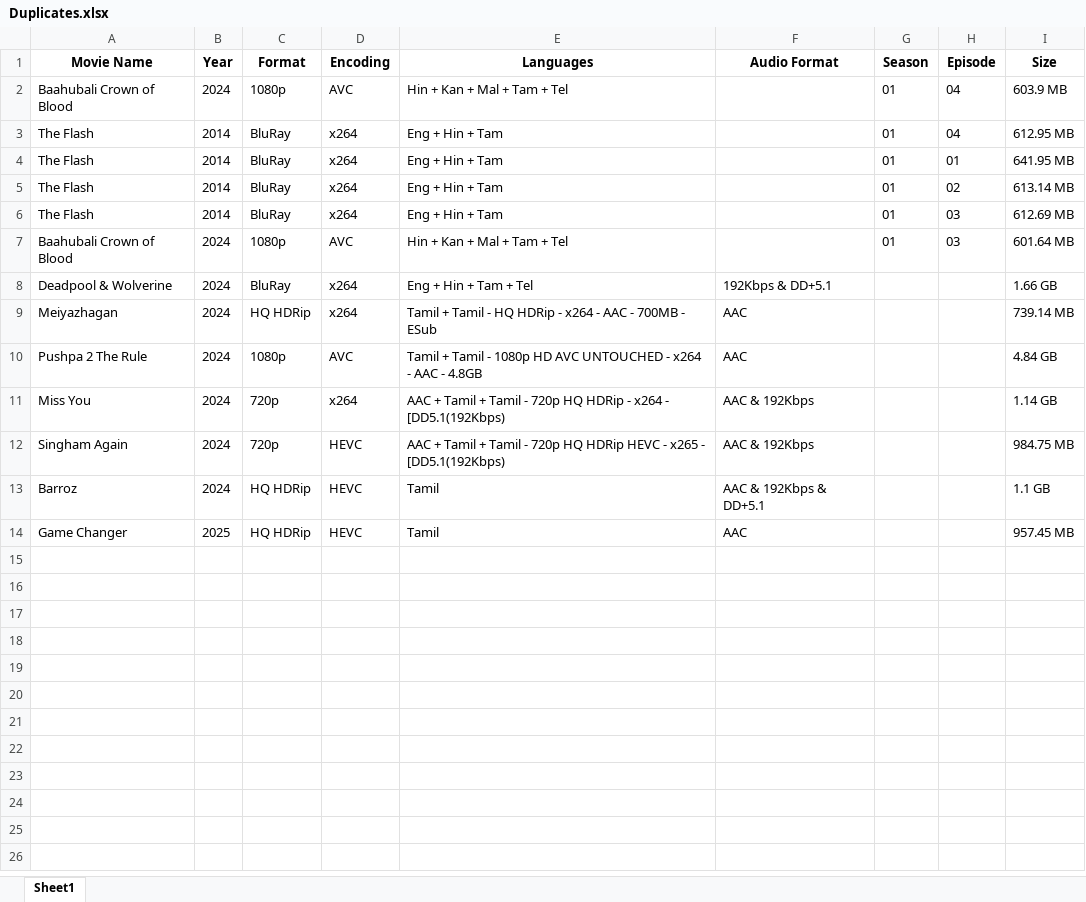
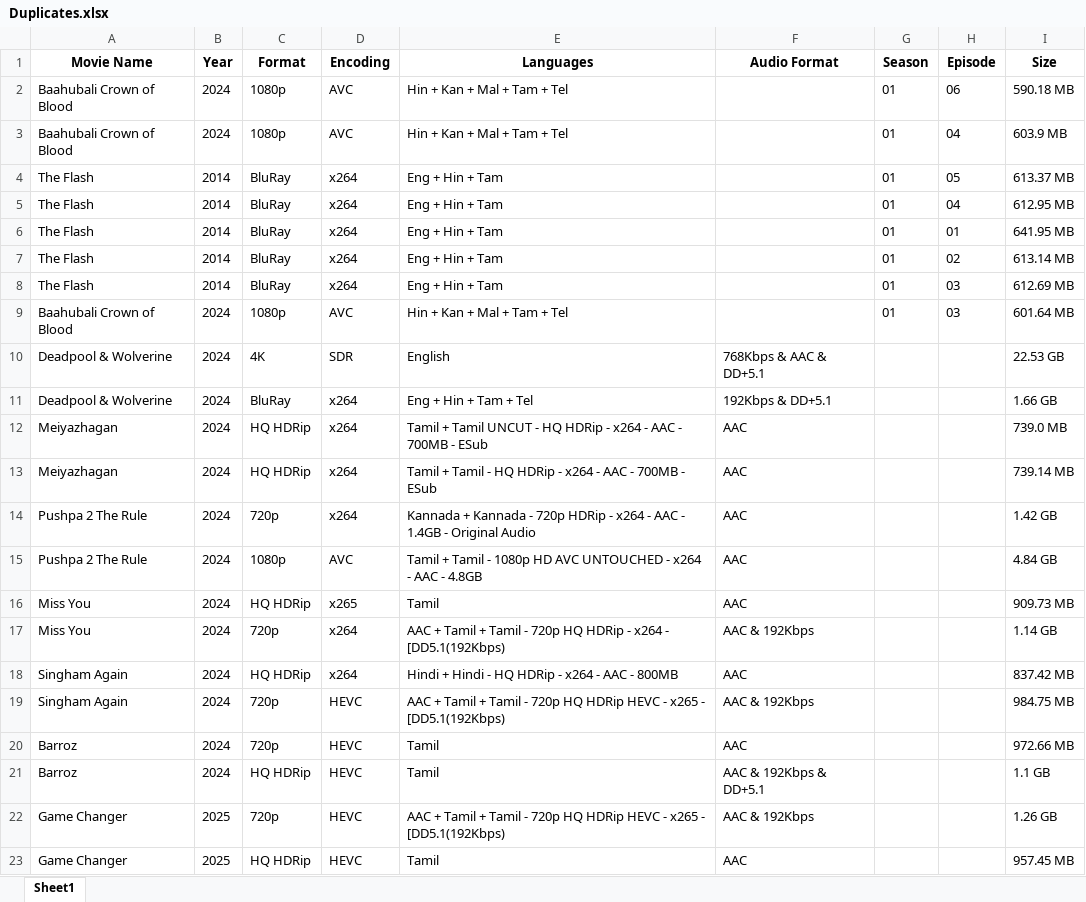
Before and after one commit to Ajay-Mallesh/Movie-Extractor-New, an Excel workbook: Duplicates.xlsx, sheet Sheet1, drawn as a sheet; values as stored, in another font and other column widths than the file's, no borders; the diff names each change by its address in the sheet, - before the commit and + after, or states it on an @@ line.

Commit message:
Updated Duplicate Excel If Duplicate Movie Name detected, both orig and dupli will be saved in Duplicates.xlsx

```diff
--- a/Duplicates.xlsx (sheet Sheet1)
+++ b/Duplicates.xlsx (sheet Sheet1)
+row 2: Baahubali Crown of Blood | 2024 | 1080p | AVC | Hin + Kan + Mal + Tam + Tel |  | 01 | 06 | 590.18 MB
+row 4: The Flash | 2014 | BluRay | x264 | Eng + Hin + Tam |  | 01 | 05 | 613.37 MB
+row 10: Deadpool & Wolverine | 2024 | 4K | SDR | English | 768Kbps & AAC & DD+5.1 |  |  | 22.53 GB
+row 12: Meiyazhagan | 2024 | HQ HDRip | x264 | Tamil + Tamil UNCUT - HQ HDRip - x264 - AAC - 700MB - ESub | AAC |  |  | 739.0 MB
+row 14: Pushpa 2 The Rule | 2024 | 720p | x264 | Kannada + Kannada - 720p HDRip - x264 - AAC - 1.4GB - Original Audio | AAC |  |  | 1.42 GB
+row 16: Miss You | 2024 | HQ HDRip | x265 | Tamil | AAC |  |  | 909.73 MB
+row 18: Singham Again | 2024 | HQ HDRip | x264 | Hindi + Hindi - HQ HDRip - x264 - AAC - 800MB | AAC |  |  | 837.42 MB
+row 20: Barroz | 2024 | 720p | HEVC | Tamil | AAC |  |  | 972.66 MB
+row 22: Game Changer | 2025 | 720p | HEVC | AAC + Tamil + Tamil - 720p HQ HDRip HEVC - x265 - [DD5.1(192Kbps) | AAC & 192Kbps |  |  | 1.26 GB
```
Also changed, not shown: Movies.xlsx, 1 other file.
